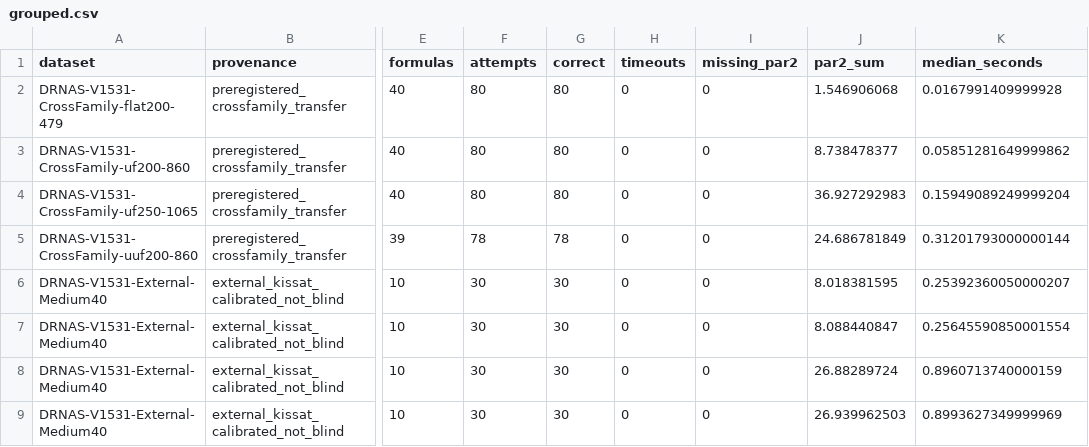
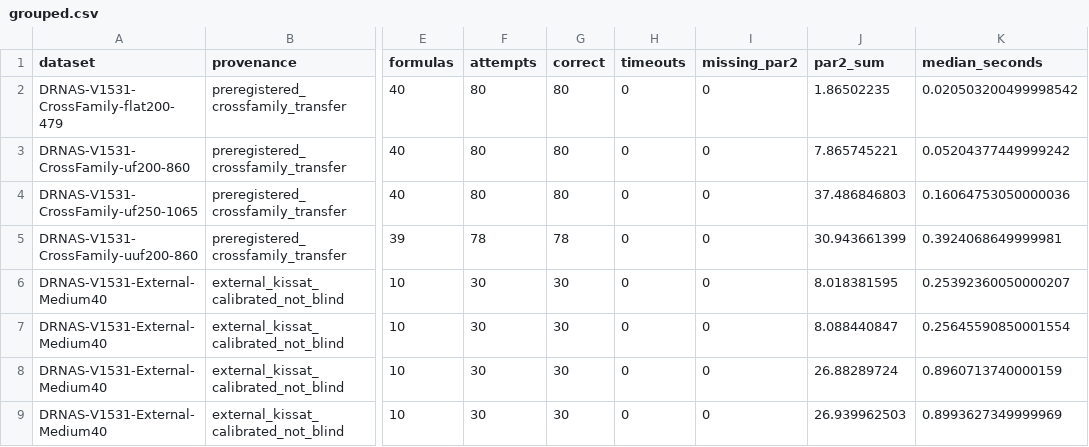
Before and after one commit to Frane12/AndroidGameTest, a CSV file: research/sat-analytics-data/crossfamily-transfer/grouped.csv, drawn as a sheet; only a part is shown, gaps mark what is left out; the diff names each change by its address in the sheet, - before the commit and + after, or states it on an @@ line.

```diff
--- a/research/sat-analytics-data/crossfamily-transfer/grouped.csv
+++ b/research/sat-analytics-data/crossfamily-transfer/grouped.csv
-J2 (par2_sum): 1.546906068
+J2 (par2_sum): 1.86502235
-K2 (median_seconds): 0.0167991409999928
+K2 (median_seconds): 0.020503200499998542
-J3 (par2_sum): 8.738478377
+J3 (par2_sum): 7.865745221
-K3 (median_seconds): 0.05851281649999862
+K3 (median_seconds): 0.05204377449999242
-J4 (par2_sum): 36.927292983
+J4 (par2_sum): 37.486846803
-K4 (median_seconds): 0.15949089249999204
+K4 (median_seconds): 0.16064753050000036
-J5 (par2_sum): 24.686781849
+J5 (par2_sum): 30.943661399
-K5 (median_seconds): 0.31201793000000144
+K5 (median_seconds): 0.3924068649999981
```
Also changed, not shown: research/sat-analytics-data/crossfamily-transfer/family_tests.csv, research/sat-analytics-data/crossfamily-transfer/formula_structures_and_outcomes.csv, 10 other files.
